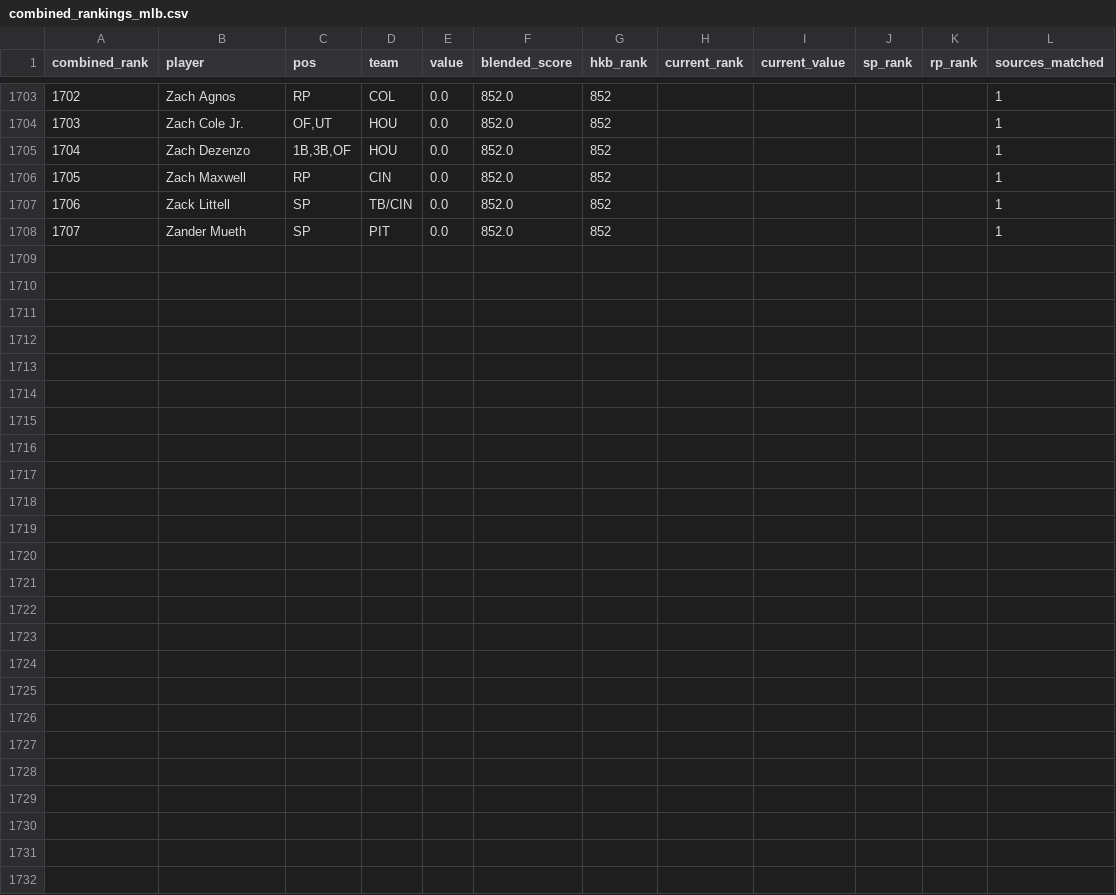
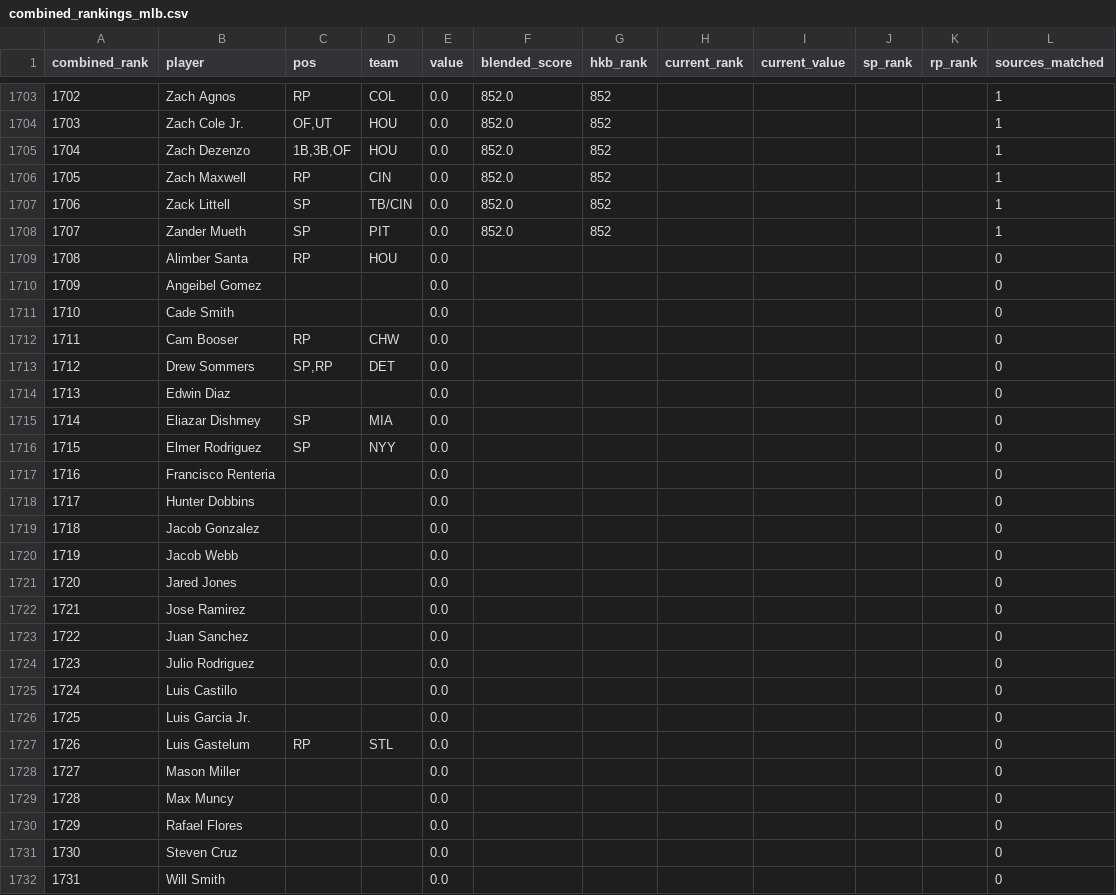
Before and after one commit to kyeill/dynasty, a CSV file: output/combined_rankings_mlb.csv, drawn as a sheet; only a part is shown, gaps mark what is left out; the diff names each change by its address in the sheet, - before the commit and + after, or states it on an @@ line.

```diff
--- a/output/combined_rankings_mlb.csv
+++ b/output/combined_rankings_mlb.csv
+row 1709: 1708 | Alimber Santa | RP | HOU | 0.0 |  |  |  |  |  |  | 0
+row 1710: 1709 | Angeibel Gomez |  |  | 0.0 |  |  |  |  |  |  | 0
+row 1711: 1710 | Cade Smith |  |  | 0.0 |  |  |  |  |  |  | 0
+row 1712: 1711 | Cam Booser | RP | CHW | 0.0 |  |  |  |  |  |  | 0
+row 1713: 1712 | Drew Sommers | SP,RP | DET | 0.0 |  |  |  |  |  |  | 0
+row 1714: 1713 | Edwin Diaz |  |  | 0.0 |  |  |  |  |  |  | 0
+row 1715: 1714 | Eliazar Dishmey | SP | MIA | 0.0 |  |  |  |  |  |  | 0
+row 1716: 1715 | Elmer Rodriguez | SP | NYY | 0.0 |  |  |  |  |  |  | 0
+row 1717: 1716 | Francisco Renteria |  |  | 0.0 |  |  |  |  |  |  | 0
+row 1718: 1717 | Hunter Dobbins |  |  | 0.0 |  |  |  |  |  |  | 0
+row 1719: 1718 | Jacob Gonzalez |  |  | 0.0 |  |  |  |  |  |  | 0
+row 1720: 1719 | Jacob Webb |  |  | 0.0 |  |  |  |  |  |  | 0
+row 1721: 1720 | Jared Jones |  |  | 0.0 |  |  |  |  |  |  | 0
+row 1722: 1721 | Jose Ramirez |  |  | 0.0 |  |  |  |  |  |  | 0
+row 1723: 1722 | Juan Sanchez |  |  | 0.0 |  |  |  |  |  |  | 0
+row 1724: 1723 | Julio Rodriguez |  |  | 0.0 |  |  |  |  |  |  | 0
+row 1725: 1724 | Luis Castillo |  |  | 0.0 |  |  |  |  |  |  | 0
+row 1726: 1725 | Luis Garcia Jr. |  |  | 0.0 |  |  |  |  |  |  | 0
+row 1727: 1726 | Luis Gastelum | RP | STL | 0.0 |  |  |  |  |  |  | 0
+row 1728: 1727 | Mason Miller |  |  | 0.0 |  |  |  |  |  |  | 0
+row 1729: 1728 | Max Muncy |  |  | 0.0 |  |  |  |  |  |  | 0
+row 1730: 1729 | Rafael Flores |  |  | 0.0 |  |  |  |  |  |  | 0
+row 1731: 1730 | Steven Cruz |  |  | 0.0 |  |  |  |  |  |  | 0
+row 1732: 1731 | Will Smith |  |  | 0.0 |  |  |  |  |  |  | 0
```
Also changed, not shown: output/combined_rankings_nba.csv, 2 other files.
